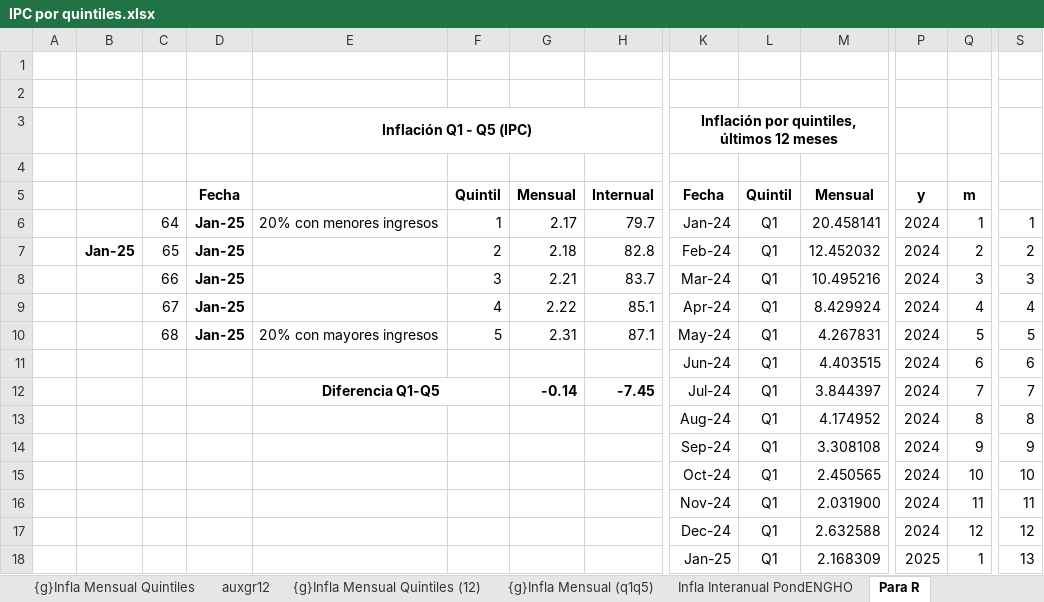
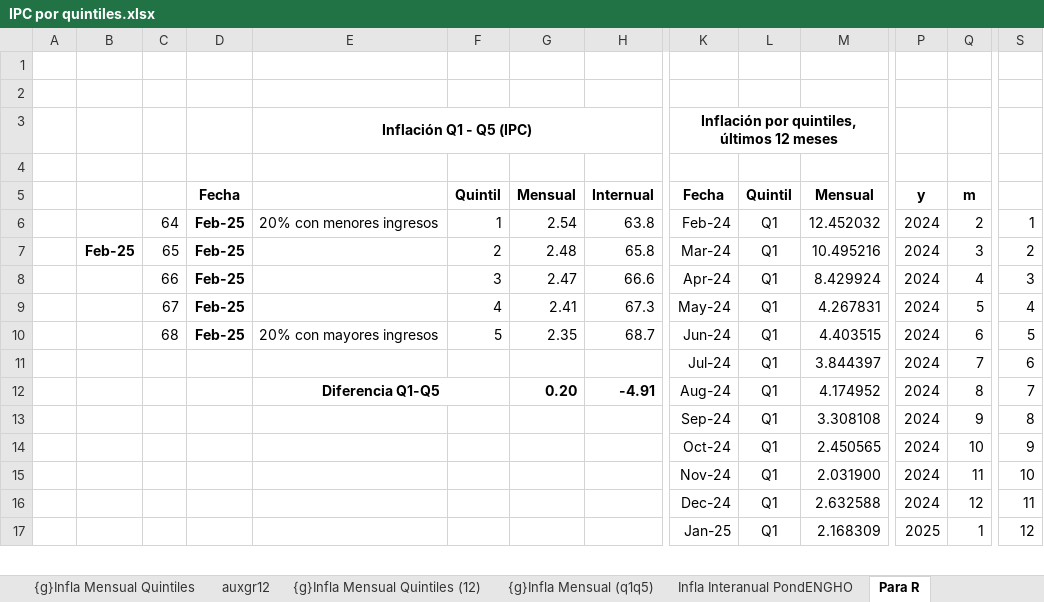
Before and after one commit to mrozada/brechas, an Excel workbook: docs/IPC por quintiles.xlsx, sheet Para R, drawn as a sheet; only a part is shown, gaps mark what is left out; values as stored, in another font and other column widths than the file's, no borders; removed rows and columns are numbered as before the commit, all else as after; rows hold the shown columns only; the diff covers the shown part only; the diff names each change by its address in the sheet, - before the commit and + after, or states it on an @@ line.

```diff
--- a/docs/IPC por quintiles.xlsx (sheet Para R)
+++ b/docs/IPC por quintiles.xlsx (sheet Para R)
-D6: Jan-25
+D6: Feb-25
-G6: 2.17
+G6: 2.54
-H6: 79.7
+H6: 63.8
-K6: Jan-24
+K6: Feb-24
-M6: 20.458141
+M6: 12.452032
-Q6: 1
+Q6: 2
-row 7:  | Jan-25 | 65 | Jan-25 |  | 2 | 2.18 | 82.8 | Feb-24 | Q1 | 12.452032 | 2024 | 2 | 2
-row 8:  |  | 66 | Jan-25 |  | 3 | 2.21 | 83.7 | Mar-24 | Q1 | 10.495216 | 2024 | 3 | 3
-row 9:  |  | 67 | Jan-25 |  | 4 | 2.22 | 85.1 | Apr-24 | Q1 | 8.429924 | 2024 | 4 | 4
+row 7:  | Feb-25 | 65 | Feb-25 |  | 2 | 2.48 | 65.8 | Mar-24 | Q1 | 10.495216 | 2024 | 3 | 2
+row 8:  |  | 66 | Feb-25 |  | 3 | 2.47 | 66.6 | Apr-24 | Q1 | 8.429924 | 2024 | 4 | 3
+row 9:  |  | 67 | Feb-25 |  | 4 | 2.41 | 67.3 | May-24 | Q1 | 4.267831 | 2024 | 5 | 4
-D10: Jan-25
+D10: Feb-25
-G10: 2.31
+G10: 2.35
-H10: 87.1
+H10: 68.7
-K10: May-24
+K10: Jun-24
-M10: 4.267831
+M10: 4.403515
-Q10: 5
+Q10: 6
-K11: Jun-24
+K11: Jul-24
-M11: 4.403515
+M11: 3.844397
-Q11: 6
+Q11: 7
-row 12:  |  |  |  | Diferencia Q1-Q5 |  | -0.14 | -7.45 | Jul-24 | Q1 | 3.844397 | 2024 | 7 | 7
-E12: (empty)
+E12: Diferencia Q1-Q5
+E12:F12 merged
-G12: (empty)
+G12: 0.20
-H12: (empty)
+H12: -4.91
-S12: 8
+S12: 7
-S13: 9
+S13: 8
-S14: 10
+S14: 9
-S15: 11
+S15: 10
-S16: 12
+S16: 11
-S17: 13
+S17: 12
```
Also changed, not shown: 5 added rows and 4 removed rows elsewhere in this sheet, sheet Infla Interanual PondENGHO, sheet Infla Mensual PondENGHO, sheet Indice PondENGHO, sheet auxgr12, other sheet tabs, formulas that keep their value, charts or pictures, 3 other files.
